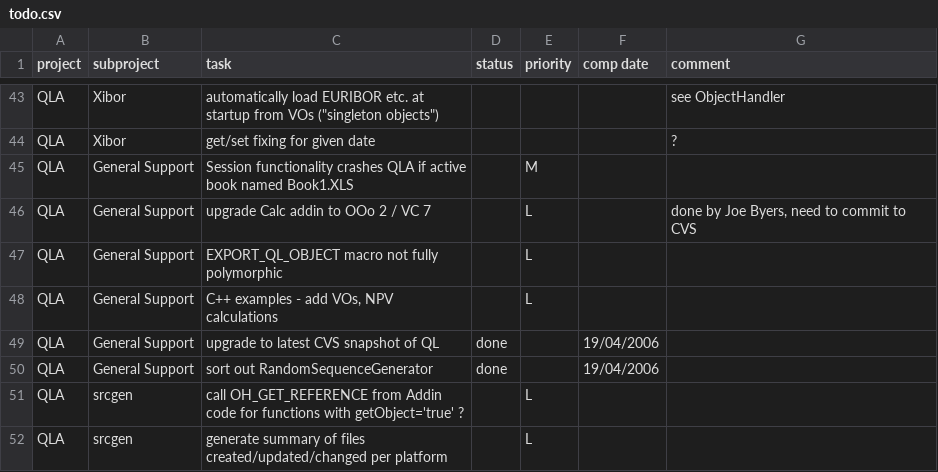
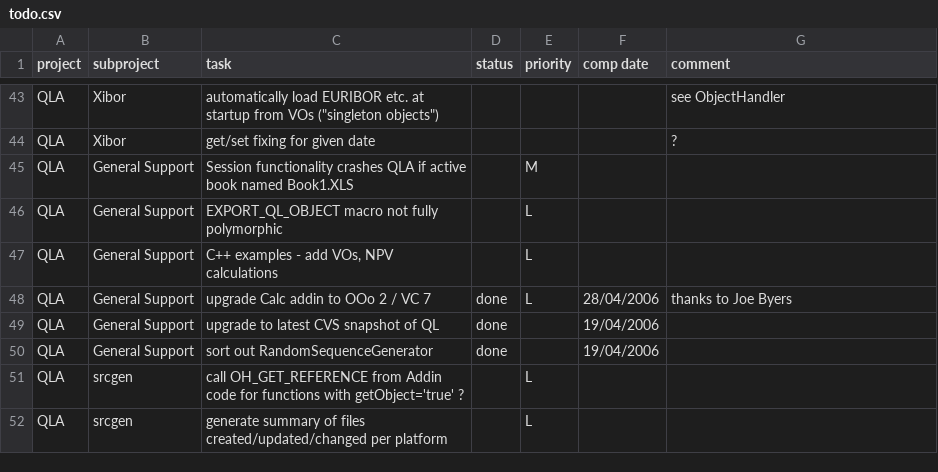
Before and after one commit to pmazzocchi/QuantLibAddin-Old, a CSV file: QuantLibAddin/todo.csv, drawn as a sheet; only a part is shown, gaps mark what is left out; removed rows and columns are numbered as before the commit, all else as after; the diff names each change by its address in the sheet, - before the commit and + after, or states it on an @@ line.

Commit message:
upgraded Calc Windows build from VC6 to VC7 and from OOo 1 to OOo 2 (thanks to Joe Byers)

```diff
--- a/QuantLibAddin/todo.csv
+++ b/QuantLibAddin/todo.csv
-row 46: QLA | General Support | upgrade Calc addin to OOo 2 / VC 7 |  | L |  | done by Joe Byers, need to commit to CVS
+row 48: QLA | General Support | upgrade Calc addin to OOo 2 / VC 7 | done | L | 28/04/2006 | thanks to Joe Byers
```
Also changed, not shown: 3 other files.
